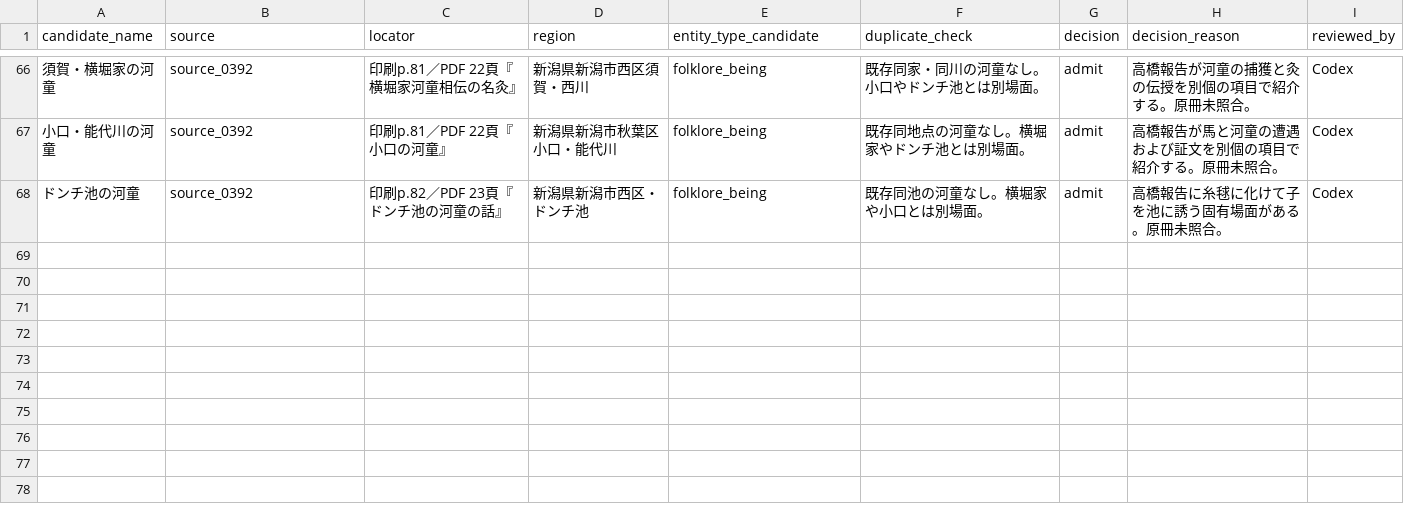
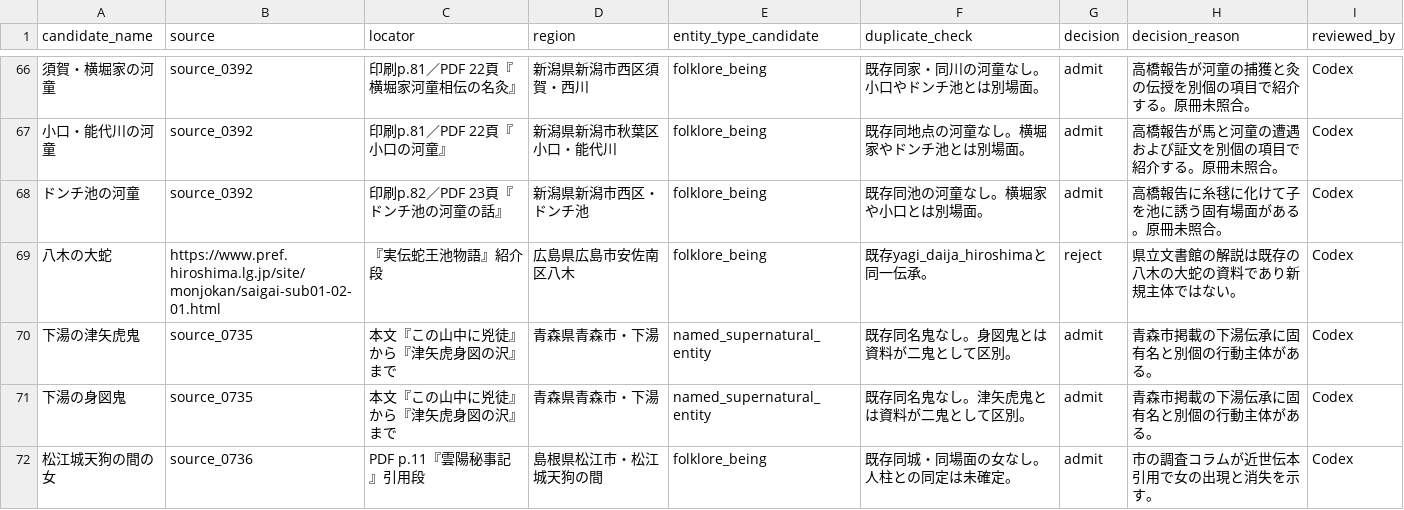
Before and after one commit to Anko-romochi/japan-yokai-index, a CSV file: research/long-run-1000/candidate-queue-1000.csv, drawn as a sheet; only a part is shown, gaps mark what is left out.

```diff
--- a/research/long-run-1000/candidate-queue-1000.csv
+++ b/research/long-run-1000/candidate-queue-1000.csv
@@ -68 +68,5 @@ candidate_name,source,locator,region,entity_type_candidate,duplicate_check,decis
 ドンチ池の河童,source_0392,印刷p.82／PDF 23頁『ドンチ池の河童の話』,新潟県新潟市西区・ドンチ池,folklore_being,既存同池の河童なし。横堀家や小口とは別場面。,admit,高橋報告に糸毬に化けて子を池に誘う固有場面がある。原冊未照合。,Codex
+八木の大蛇,https://www.pref.hiroshima.lg.jp/site/monjokan/saigai-sub01-02-01.html,『実伝蛇王池物語』紹介段,広島県広島市安佐南区八木,folklore_being,既存yagi_daija_hiroshimaと同一伝承。,reject,県立文書館の解説は既存の八木の大蛇の資料であり新規主体ではない。,Codex
+下湯の津矢虎鬼,source_0735,本文『この山中に兇徒』から『津矢虎身図の沢』まで,青森県青森市・下湯,named_supernatural_entity,既存同名鬼なし。身図鬼とは資料が二鬼として区別。,admit,青森市掲載の下湯伝承に固有名と別個の行動主体がある。,Codex
+下湯の身図鬼,source_0735,本文『この山中に兇徒』から『津矢虎身図の沢』まで,青森県青森市・下湯,named_supernatural_entity,既存同名鬼なし。津矢虎鬼とは資料が二鬼として区別。,admit,青森市掲載の下湯伝承に固有名と別個の行動主体がある。,Codex
+松江城天狗の間の女,source_0736,PDF p.11『雲陽秘事記』引用段,島根県松江市・松江城天狗の間,folklore_being,既存同城・同場面の女なし。人柱との同定は未確定。,admit,市の調査コラムが近世伝本引用で女の出現と消失を示す。,Codex
```
Also changed, not shown: 3 other files.
